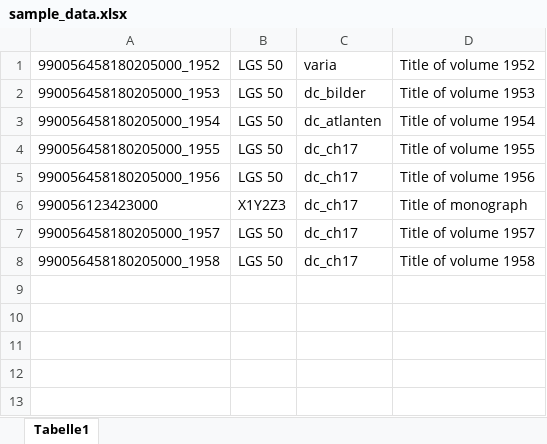
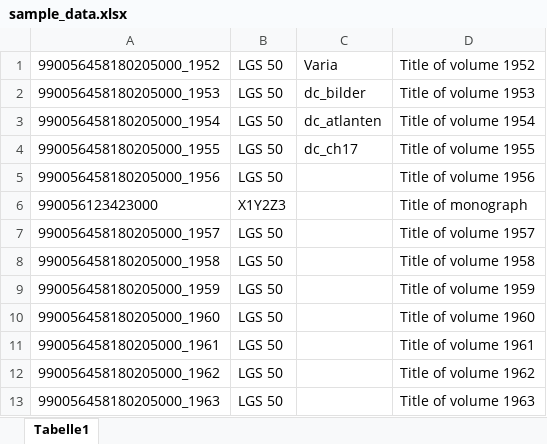
Before and after one commit to intranda/goobi-plugin-import-eth-no-catalogue, an Excel workbook: docs/sample_data.xlsx, sheet Tabelle1, drawn as a sheet; values as stored, in another font and other column widths than the file's, no borders; the diff names each change by its address in the sheet, - before the commit and + after, or states it on an @@ line.

```diff
--- a/docs/sample_data.xlsx (sheet Tabelle1)
+++ b/docs/sample_data.xlsx (sheet Tabelle1)
-C1: varia
+C1: Varia
-C5:C8: dc_ch17
+C5:C8: (empty)
+row 9: 990056458180205000_1959 | LGS 50 |  | Title of volume 1959
+row 10: 990056458180205000_1960 | LGS 50 |  | Title of volume 1960
+row 11: 990056458180205000_1961 | LGS 50 |  | Title of volume 1961
+row 12: 990056458180205000_1962 | LGS 50 |  | Title of volume 1962
+row 13: 990056458180205000_1963 | LGS 50 |  | Title of volume 1963
```
Also changed, not shown: 10 other files.
